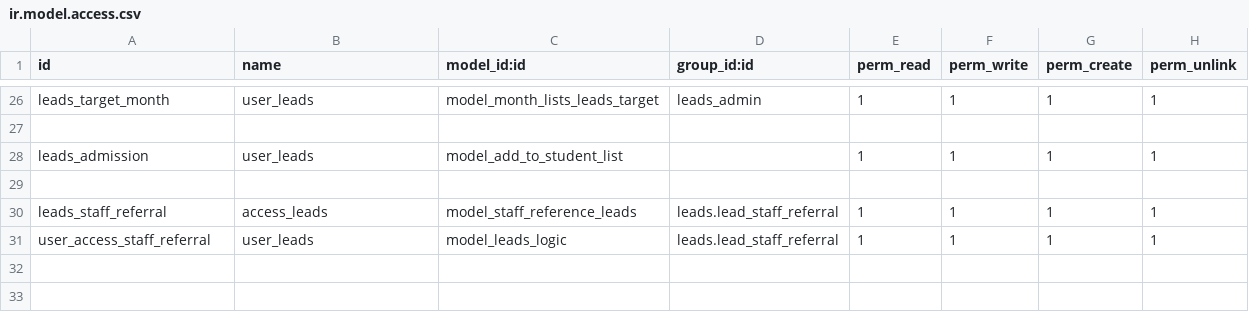
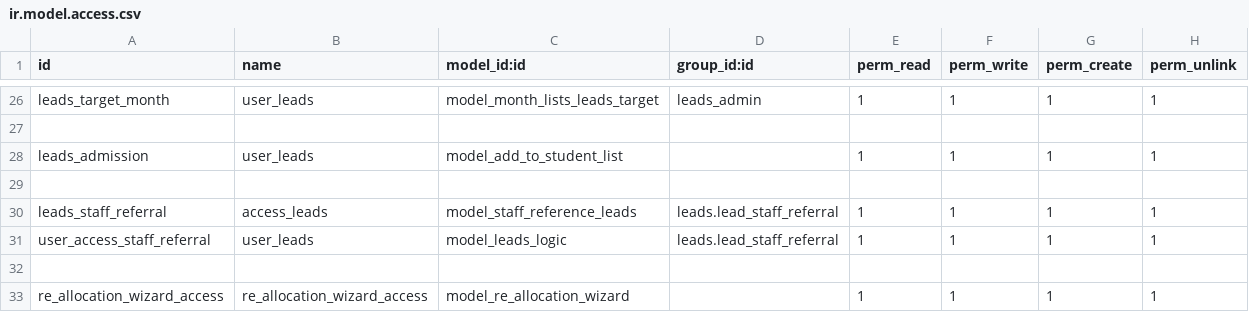
Before and after one commit to muhammedmurshid/leads, a CSV file: security/ir.model.access.csv, drawn as a sheet; only a part is shown, gaps mark what is left out; the diff names each change by its address in the sheet, - before the commit and + after, or states it on an @@ line.

Commit message:
added new state re allocation

```diff
--- a/security/ir.model.access.csv
+++ b/security/ir.model.access.csv
+row 32: (empty)
+row 33: re_allocation_wizard_access | re_allocation_wizard_access | model_re_allocation_wizard |  | 1 | 1 | 1 | 1
```
Also changed, not shown: 7 other files.
